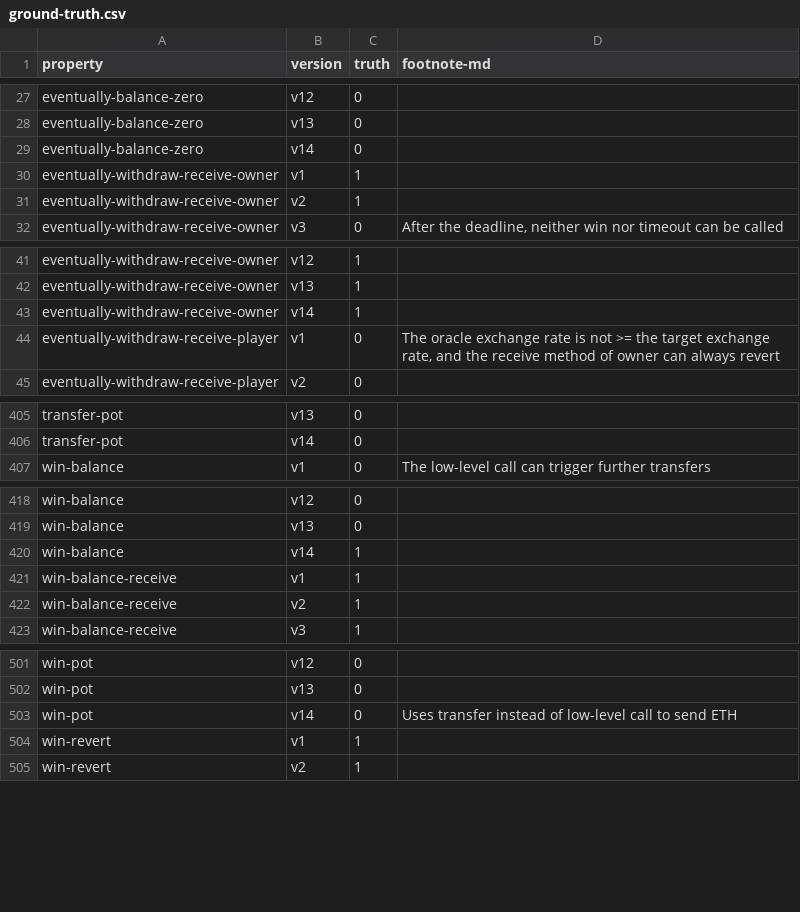
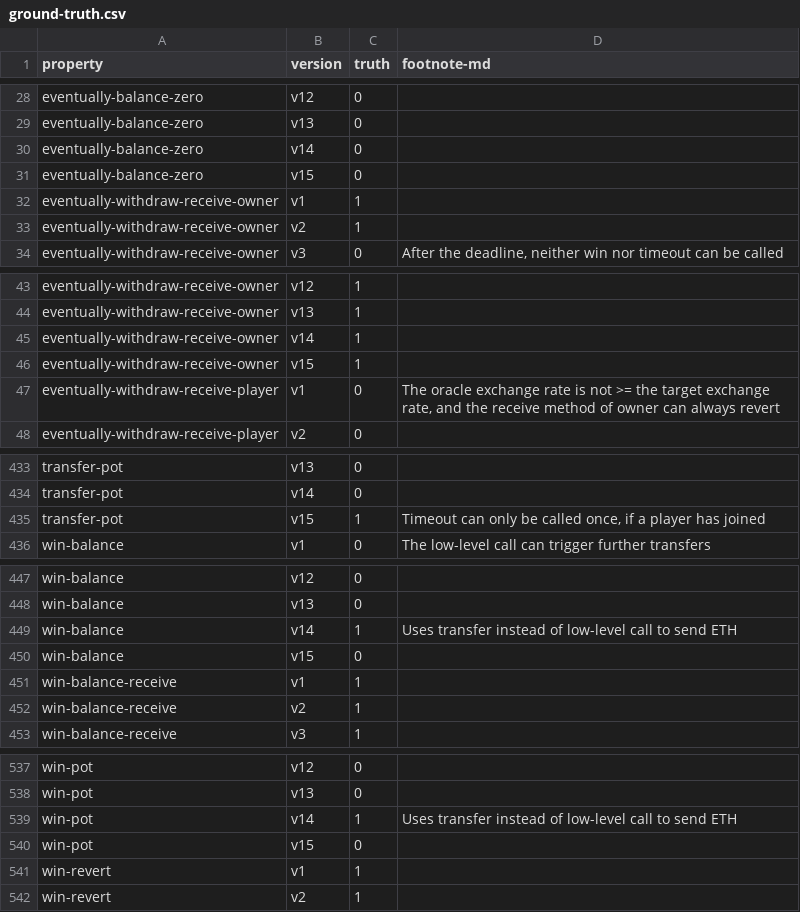
Before and after one commit to fiaravia/contracts-verification-benchmark, a CSV file: contracts/price-bet/ground-truth.csv, drawn as a sheet; only a part is shown, gaps mark what is left out; the diff covers the shown part only.

```diff
--- a/contracts/price-bet/ground-truth.csv
+++ b/contracts/price-bet/ground-truth.csv
@@ -29,2 +30,3 @@ eventually-balance-zero,v13,0,
 eventually-balance-zero,v14,0,
+eventually-balance-zero,v15,0,
 eventually-withdraw-receive-owner,v1,1,
@@ -43,2 +45,3 @@ eventually-withdraw-receive-owner,v13,1,
 eventually-withdraw-receive-owner,v14,1,
+eventually-withdraw-receive-owner,v15,1,
 eventually-withdraw-receive-player,v1,0,"The oracle exchange rate is not >= the target exchange rate, and the receive method of owner can always revert"
@@ -406,2 +434,3 @@ transfer-pot,v13,0,
 transfer-pot,v14,0,
+transfer-pot,v15,1,"Timeout can only be called once, if a player has joined"
 win-balance,v1,0,"The low-level call can trigger further transfers"
@@ -419,3 +448,4 @@ win-balance,v12,0,
 win-balance,v13,0,
-win-balance,v14,1,
+win-balance,v14,1,"Uses transfer instead of low-level call to send ETH"
+win-balance,v15,0,
 win-balance-receive,v1,1,
@@ -502,3 +538,4 @@ win-pot,v12,0,
 win-pot,v13,0,
-win-pot,v14,0,"Uses transfer instead of low-level call to send ETH"
+win-pot,v14,1,"Uses transfer instead of low-level call to send ETH"
+win-pot,v15,0,
 win-revert,v1,1,
```
Also changed, not shown: 33 added rows and 1 edited cell elsewhere in this file, 4 other files.
